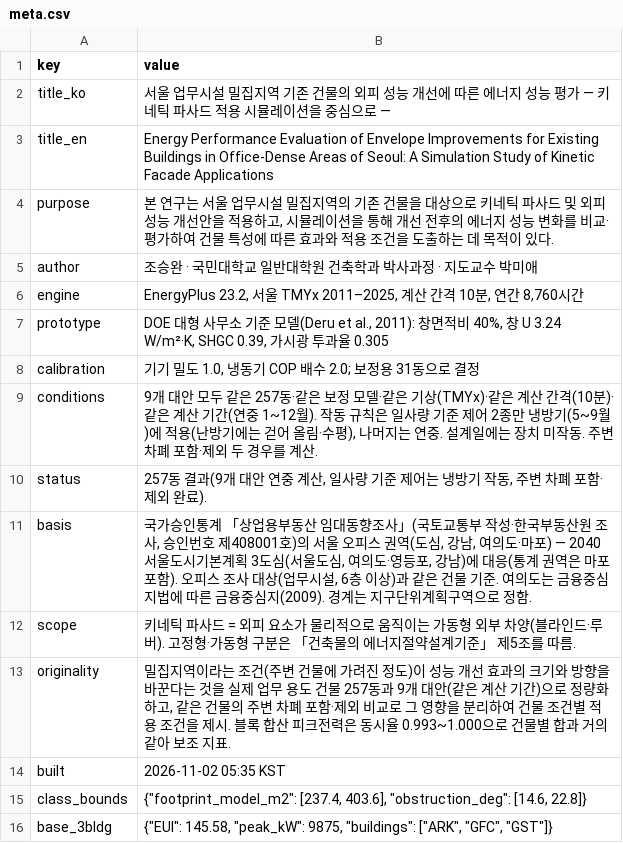
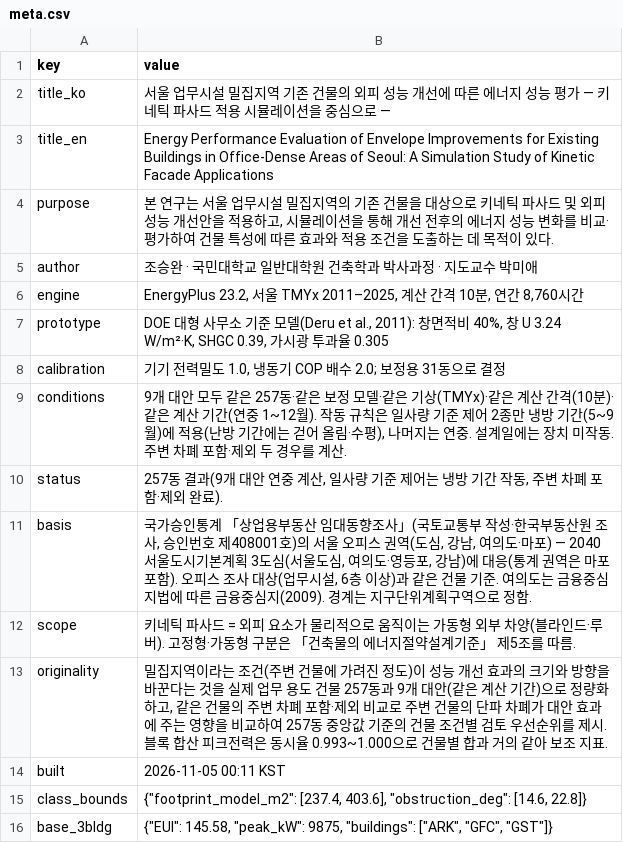
Before and after one commit to m48a2c999-svg/badtm, a CSV file: data/db/csv/meta.csv, drawn as a sheet.

```diff
--- a/data/db/csv/meta.csv
+++ b/data/db/csv/meta.csv
@@ -7,9 +7,9 @@ engine,"EnergyPlus 23.2, 서울 TMYx 2011–2025, 계산 간격 10분, 연간 8,
 prototype,"DOE 대형 사무소 기준 모델(Deru et al., 2011): 창면적비 40%, 창 U 3.24 W/m²·K, SHGC 0.39, 가시광 투과율 0.305"
-calibration,"기기 밀도 1.0, 냉동기 COP 배수 2.0; 보정용 31동으로 결정"
-conditions,"9개 대안 모두 같은 257동·같은 보정 모델·같은 기상(TMYx)·같은 계산 간격(10분)·같은 계산 기간(연중 1~12월). 작동 규칙은 일사량 기준 제어 2종만 냉방기(5~9월)에 적용(난방기에는 걷어 올림·수평), 나머지는 연중. 설계일에는 장치 미작동. 주변 차폐 포함·제외 두 경우를 계산."
-status,"257동 결과(9개 대안 연중 계산, 일사량 기준 제어는 냉방기 작동, 주변 차폐 포함·제외 완료)."
+calibration,"기기 전력밀도 1.0, 냉동기 COP 배수 2.0; 보정용 31동으로 결정"
+conditions,"9개 대안 모두 같은 257동·같은 보정 모델·같은 기상(TMYx)·같은 계산 간격(10분)·같은 계산 기간(연중 1~12월). 작동 규칙은 일사량 기준 제어 2종만 냉방 기간(5~9월)에 적용(난방 기간에는 걷어 올림·수평), 나머지는 연중. 설계일에는 장치 미작동. 주변 차폐 포함·제외 두 경우를 계산."
+status,"257동 결과(9개 대안 연중 계산, 일사량 기준 제어는 냉방 기간 작동, 주변 차폐 포함·제외 완료)."
 basis,"국가승인통계 「상업용부동산 임대동향조사」(국토교통부 작성·한국부동산원 조사, 승인번호 제408001호)의 서울 오피스 권역(도심, 강남, 여의도·마포) — 2040 서울도시기본계획 3도심(서울도심, 여의도·영등포, 강남)에 대응(통계 권역은 마포 포함). 오피스 조사 대상(업무시설, 6층 이상)과 같은 건물 기준. 여의도는 금융중심지법에 따른 금융중심지(2009). 경계는 지구단위계획구역으로 정함."
 scope,키네틱 파사드 = 외피 요소가 물리적으로 움직이는 가동형 외부 차양(블라인드·루버). 고정형·가동형 구분은 「건축물의 에너지절약설계기준」 제5조를 따름.
-originality,"밀집지역이라는 조건(주변 건물에 가려진 정도)이 성능 개선 효과의 크기와 방향을 바꾼다는 것을 실제 업무 용도 건물 257동과 9개 대안(같은 계산 기간)으로 정량화하고, 같은 건물의 주변 차폐 포함·제외 비교로 그 영향을 분리하여 건물 조건별 적용 조건을 제시. 블록 합산 피크전력은 동시율 0.993~1.000으로 건물별 합과 거의 같아 보조 지표."
-built,2026-11-02 05:35 KST
+originality,"밀집지역이라는 조건(주변 건물에 가려진 정도)이 성능 개선 효과의 크기와 방향을 바꾼다는 것을 실제 업무 용도 건물 257동과 9개 대안(같은 계산 기간)으로 정량화하고, 같은 건물의 주변 차폐 포함·제외 비교로 주변 건물의 단파 차폐가 대안 효과에 주는 영향을 비교하여 257동 중앙값 기준의 건물 조건별 검토 우선순위를 제시. 블록 합산 피크전력은 동시율 0.993~1.000으로 건물별 합과 거의 같아 보조 지표."
+built,2026-11-05 00:11 KST
 class_bounds,"{""footprint_model_m2"": [237.4, 403.6], ""obstruction_deg"": [14.6, 22.8]}"
```
Also changed, not shown: data/db/csv/alternatives.csv, data/db/csv/review_same_period.csv, 10 other files.
